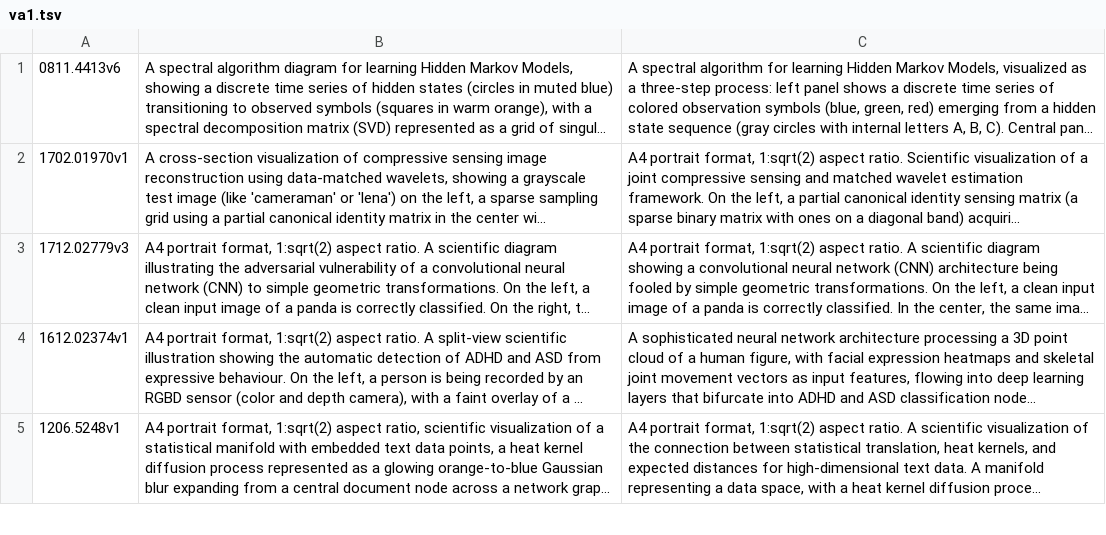
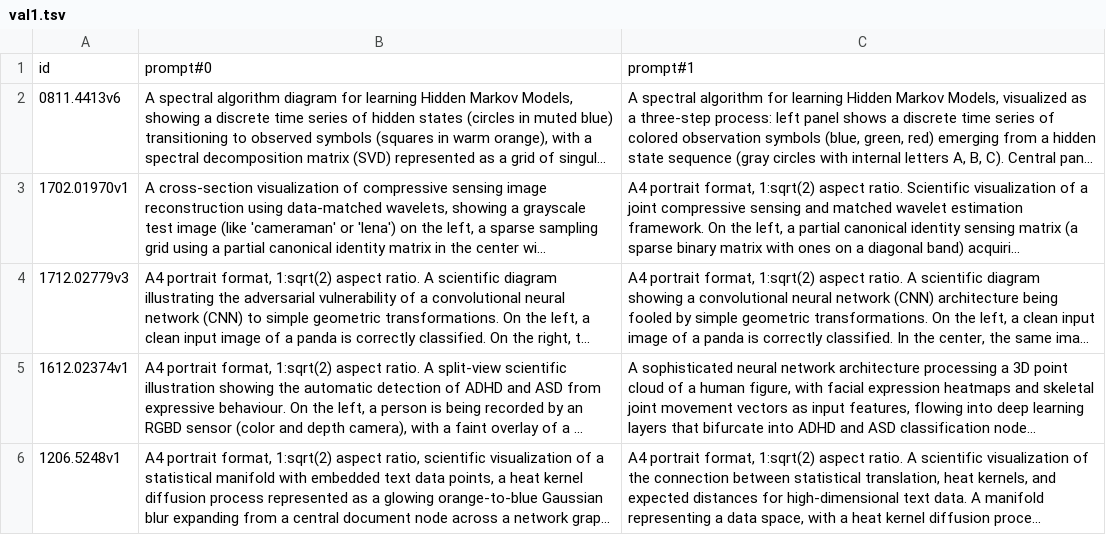
Before and after one commit to iltars311/ArticleCover, a TSV file: prompts/val1.tsv (was prompts/va1.tsv), drawn as a sheet; only a part is shown; long unchanged cells end in …; the diff names each change by its address in the sheet, - before the commit and + after, or states it on an @@ line.

```diff
--- a/prompts/va1.tsv
+++ b/prompts/val1.tsv
+row 1: id | prompt#0 | prompt#1
```
Also changed, not shown: 27 other files.
